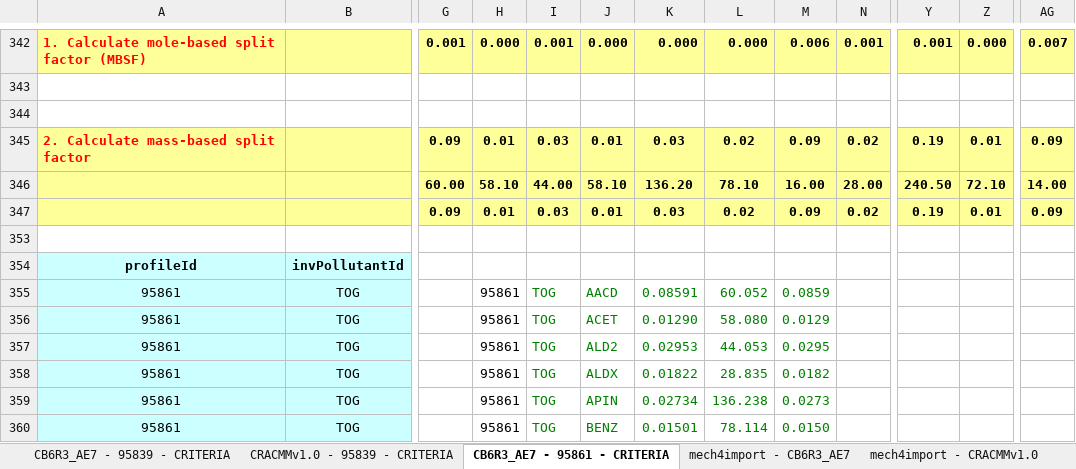
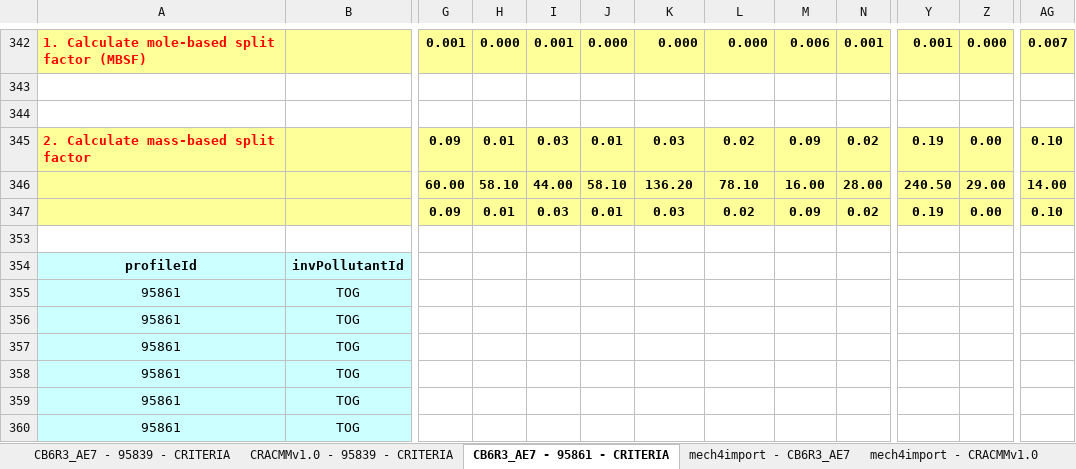
Before and after one commit to USEPA/S2S-Tool, an Excel workbook: documentation/S2S-Tool_simplified.xlsx, sheet CB6R3_AE7 - 95861 - CRITERIA, drawn as a sheet; only a part is shown, gaps mark what is left out; values as stored, in another font and other column widths than the file's, no borders; the diff covers the shown part only; the diff names each change by its address in the sheet, - before the commit and + after, or states it on an @@ line.

```diff
--- a/documentation/S2S-Tool_simplified.xlsx (sheet CB6R3_AE7 - 95861 - CRITERIA)
+++ b/documentation/S2S-Tool_simplified.xlsx (sheet CB6R3_AE7 - 95861 - CRITERIA)
-Z345: 0.01
+Z345: 0.00
-AG345: 0.09
+AG345: 0.10
-Z346: 72.10
+Z346: 29.00
-Z347: 0.01
+Z347: 0.00
-AG347: 0.09
+AG347: 0.10
-H355:H360: 95861
+H355:H360: (empty)
-I355:I360: TOG
+I355:I360: (empty)
-J355: AACD
+J355: (empty)
-K355: 0.08591
+K355: (empty)
-L355: 60.052
+L355: (empty)
-M355: 0.0859
+M355: (empty)
-J356: ACET
+J356: (empty)
-K356: 0.01290
+K356: (empty)
-L356: 58.080
+L356: (empty)
-M356: 0.0129
+M356: (empty)
-J357: ALD2
+J357: (empty)
-K357: 0.02953
+K357: (empty)
-L357: 44.053
+L357: (empty)
-M357: 0.0295
+M357: (empty)
-J358: ALDX
+J358: (empty)
-K358: 0.01822
+K358: (empty)
-L358: 28.835
+L358: (empty)
-M358: 0.0182
+M358: (empty)
-J359: APIN
+J359: (empty)
-K359: 0.02734
+K359: (empty)
-L359: 136.238
+L359: (empty)
-M359: 0.0273
+M359: (empty)
-J360: BENZ
+J360: (empty)
-K360: 0.01501
+K360: (empty)
-L360: 78.114
+L360: (empty)
-M360: 0.0150
+M360: (empty)
```
Also changed, not shown: 152 edited cells elsewhere in this sheet, sheet CB6R3_AE7 - 95839 - CRITERIA, sheet MW - CB6R3_AE7, 3 other files.
